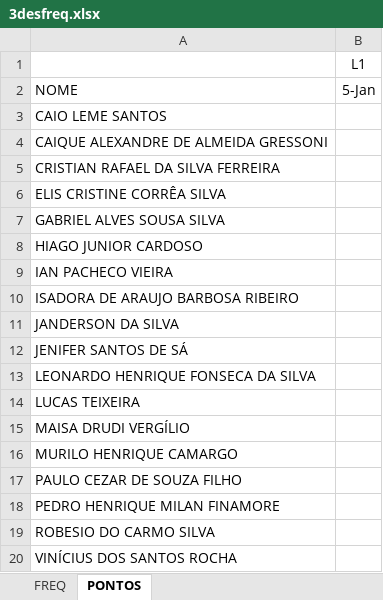
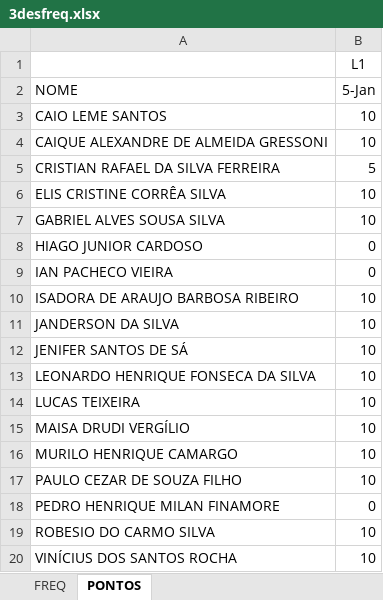
Before and after one commit to wellifabio/senai2021, an Excel workbook: 3des/3desfreq.xlsx, sheet PONTOS, drawn as a sheet; values as stored, in another font and other column widths than the file's, no borders; the diff names each change by its address in the sheet, - before the commit and + after, or states it on an @@ line.

Commit message:
Projetos Aula01 solucao ex4

```diff
--- a/3des/3desfreq.xlsx (sheet PONTOS)
+++ b/3des/3desfreq.xlsx (sheet PONTOS)
-B3:B4 (5-Jan): (empty)
+B3:B4 (5-Jan): 10
-B5 (5-Jan): (empty)
+B5 (5-Jan): 5
-B6:B7 (5-Jan): (empty)
+B6:B7 (5-Jan): 10
-B8:B9 (5-Jan): (empty)
+B8:B9 (5-Jan): 0
-B10:B17 (5-Jan): (empty)
+B10:B17 (5-Jan): 10
-B18 (5-Jan): (empty)
+B18 (5-Jan): 0
-B19:B20 (5-Jan): (empty)
+B19:B20 (5-Jan): 10
```
